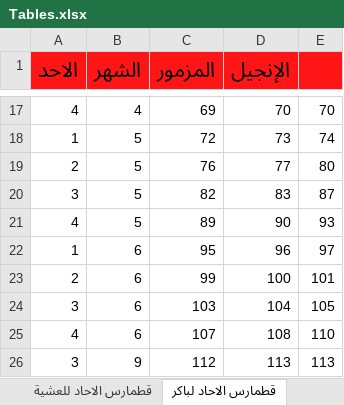
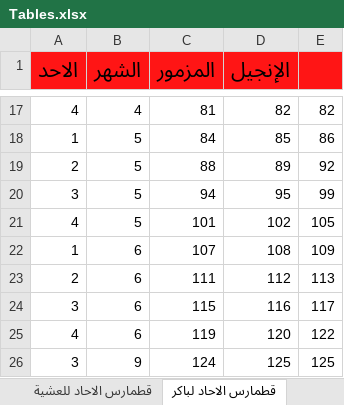
Before and after one commit to johnwassfy/St.Mary-Maadi-Liturgies, an Excel workbook: Tables.xlsx, sheet قطمارس الاحاد لباكر, drawn as a sheet; only a part is shown, gaps mark what is left out; values as stored, in another font and other column widths than the file's, no borders; the diff covers the shown part only; the diff names each change by its address in the sheet, - before the commit and + after, or states it on an @@ line.

```diff
--- a/Tables.xlsx (sheet قطمارس الاحاد لباكر)
+++ b/Tables.xlsx (sheet قطمارس الاحاد لباكر)
-C17 (المزمور): 69
+C17 (المزمور): 81
-D17 (الإنجيل): 70
+D17 (الإنجيل): 82
-E17: 70
+E17: 82
-C18 (المزمور): 72
+C18 (المزمور): 84
-D18 (الإنجيل): 73
+D18 (الإنجيل): 85
-E18: 74
+E18: 86
-C19 (المزمور): 76
+C19 (المزمور): 88
-D19 (الإنجيل): 77
+D19 (الإنجيل): 89
-E19: 80
+E19: 92
-C20 (المزمور): 82
+C20 (المزمور): 94
-D20 (الإنجيل): 83
+D20 (الإنجيل): 95
-E20: 87
+E20: 99
-C21 (المزمور): 89
+C21 (المزمور): 101
-D21 (الإنجيل): 90
+D21 (الإنجيل): 102
-E21: 93
+E21: 105
-C22 (المزمور): 95
+C22 (المزمور): 107
-D22 (الإنجيل): 96
+D22 (الإنجيل): 108
-E22: 97
+E22: 109
-C23 (المزمور): 99
+C23 (المزمور): 111
-D23 (الإنجيل): 100
+D23 (الإنجيل): 112
-E23: 101
+E23: 113
-C24 (المزمور): 103
+C24 (المزمور): 115
-D24 (الإنجيل): 104
+D24 (الإنجيل): 116
-E24: 105
+E24: 117
-C25 (المزمور): 107
+C25 (المزمور): 119
-D25 (الإنجيل): 108
+D25 (الإنجيل): 120
-E25: 110
+E25: 122
-C26 (المزمور): 112
+C26 (المزمور): 124
-D26 (الإنجيل): 113
+D26 (الإنجيل): 125
-E26: 113
+E26: 125
```
Also changed, not shown: 103 edited cells elsewhere in this sheet, sheet القطمارس السنوي القداس, sheet القطمارس السنوي باكر, Files Data.xlsx, layout_slides.xlsx, 12 other files.
